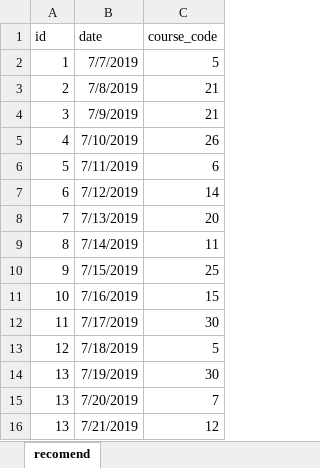
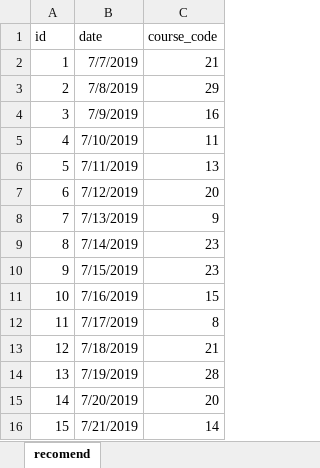
Before and after one commit to Smart-SE/sse2019-group5, an Excel workbook: data/recommend_data.xlsx, sheet recomend, drawn as a sheet; values as stored, in another font and other column widths than the file's, no borders; the diff names each change by its address in the sheet, - before the commit and + after, or states it on an @@ line.

Commit message:
create sample data in recommend_data and in ingredents book

```diff
--- a/data/recommend_data.xlsx (sheet recomend)
+++ b/data/recommend_data.xlsx (sheet recomend)
-C2 (course_code): 5
+C2 (course_code): 21
-C3 (course_code): 21
+C3 (course_code): 29
-C4 (course_code): 21
+C4 (course_code): 16
-C5 (course_code): 26
+C5 (course_code): 11
-C6 (course_code): 6
+C6 (course_code): 13
-C7 (course_code): 14
+C7 (course_code): 20
-C8 (course_code): 20
+C8 (course_code): 9
-C9 (course_code): 11
+C9 (course_code): 23
-C10 (course_code): 25
+C10 (course_code): 23
-C12 (course_code): 30
+C12 (course_code): 8
-C13 (course_code): 5
+C13 (course_code): 21
-C14 (course_code): 30
+C14 (course_code): 28
-A15 (id): 13
+A15 (id): 14
-C15 (course_code): 7
+C15 (course_code): 20
-A16 (id): 13
+A16 (id): 15
-C16 (course_code): 12
+C16 (course_code): 14
```
Also changed, not shown: data/sample/ingredents_dummy_data.xlsx, 1 other file.
